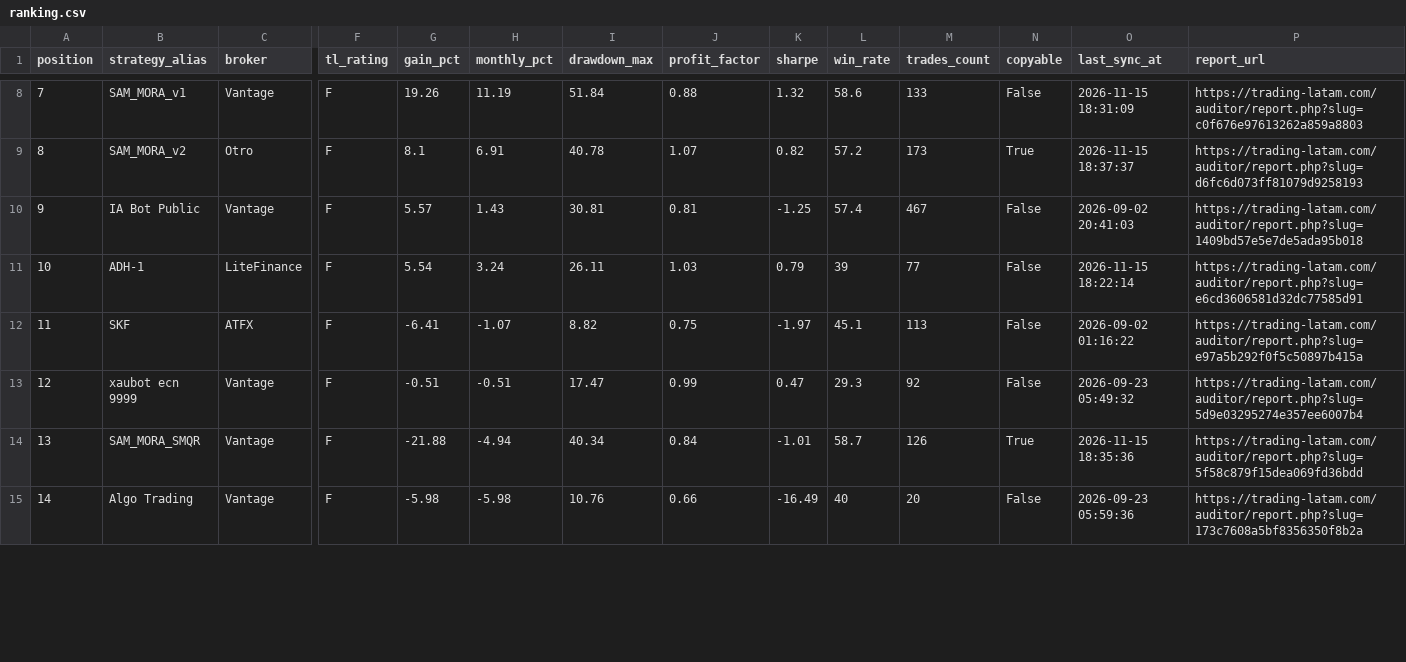
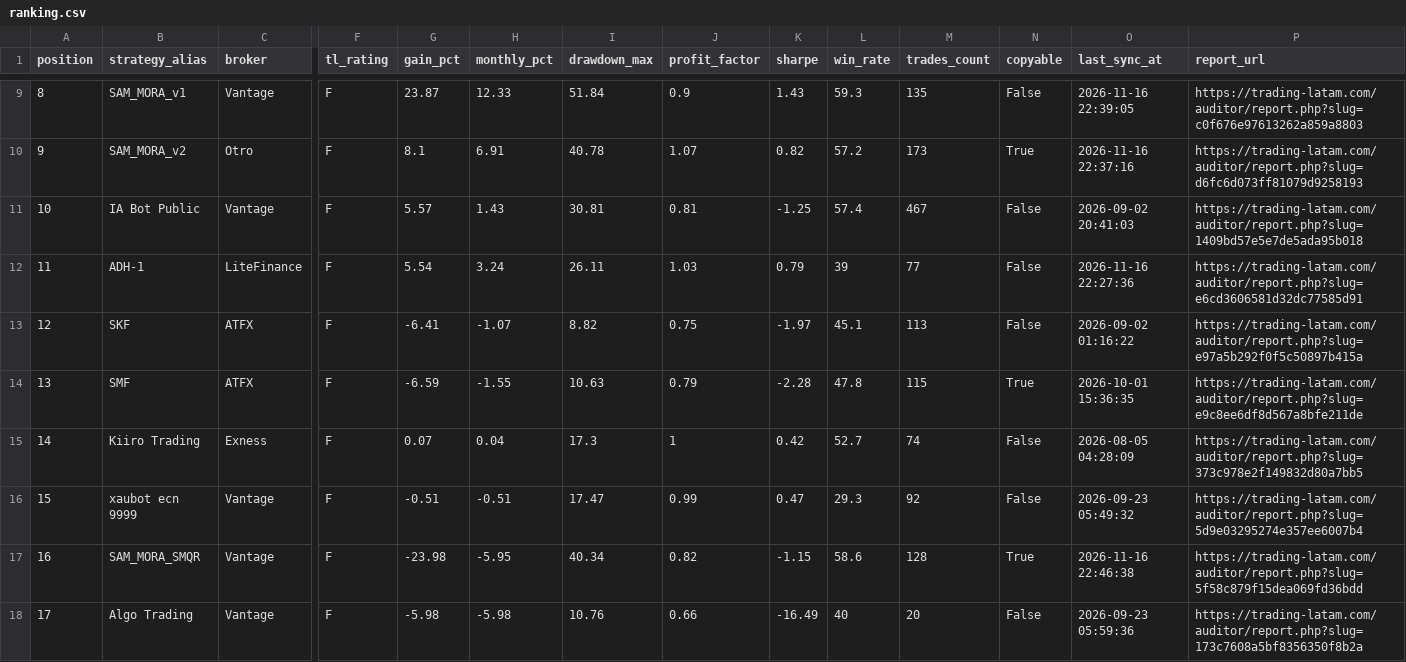
Before and after one commit to gerencia154/ranking-traders-latam, a CSV file: data/ranking.csv, drawn as a sheet; only a part is shown, gaps mark what is left out; addresses are those after the commit; rows hold the shown columns only; the diff covers the shown part only; the diff names each change by its address in the sheet, - before the commit and + after, or states it on an @@ line.

```diff
--- a/data/ranking.csv
+++ b/data/ranking.csv
@@ column A (position) renumbered from row 5 down @@
-G9 (gain_pct): 19.26
+G9 (gain_pct): 23.87
-H9 (monthly_pct): 11.19
+H9 (monthly_pct): 12.33
-J9 (profit_factor): 0.88
+J9 (profit_factor): 0.9
-K9 (sharpe): 1.32
+K9 (sharpe): 1.43
-L9 (win_rate): 58.6
+L9 (win_rate): 59.3
-M9 (trades_count): 133
+M9 (trades_count): 135
-O9 (last_sync_at): 2026-11-15 18:31:09
+O9 (last_sync_at): 2026-11-16 22:39:05
-O10 (last_sync_at): 2026-11-15 18:37:37
+O10 (last_sync_at): 2026-11-16 22:37:16
-O12 (last_sync_at): 2026-11-15 18:22:14
+O12 (last_sync_at): 2026-11-16 22:27:36
+row 14: 13 | SMF | ATFX | F | -6.59 | -1.55 | 10.63 | 0.79 | -2.28 | 47.8 | 115 | True | 2026-10-01 15:36:35 | https://trading-latam.com/auditor/report.php?slug=e9c8ee6df8d567a8bfe211de
+row 15: 14 | Kiiro Trading | Exness | F | 0.07 | 0.04 | 17.3 | 1 | 0.42 | 52.7 | 74 | False | 2026-08-05 04:28:09 | https://trading-latam.com/auditor/report.php?slug=373c978e2f149832d80a7bb5
-G17 (gain_pct): -21.88
+G17 (gain_pct): -23.98
-H17 (monthly_pct): -4.94
+H17 (monthly_pct): -5.95
-J17 (profit_factor): 0.84
+J17 (profit_factor): 0.82
-K17 (sharpe): -1.01
+K17 (sharpe): -1.15
-L17 (win_rate): 58.7
+L17 (win_rate): 58.6
-M17 (trades_count): 126
+M17 (trades_count): 128
-O17 (last_sync_at): 2026-11-15 18:35:36
+O17 (last_sync_at): 2026-11-16 22:46:38
```
Also changed, not shown: 3 added rows, 1 removed row and 27 edited cells elsewhere in this file, 6 other files.
